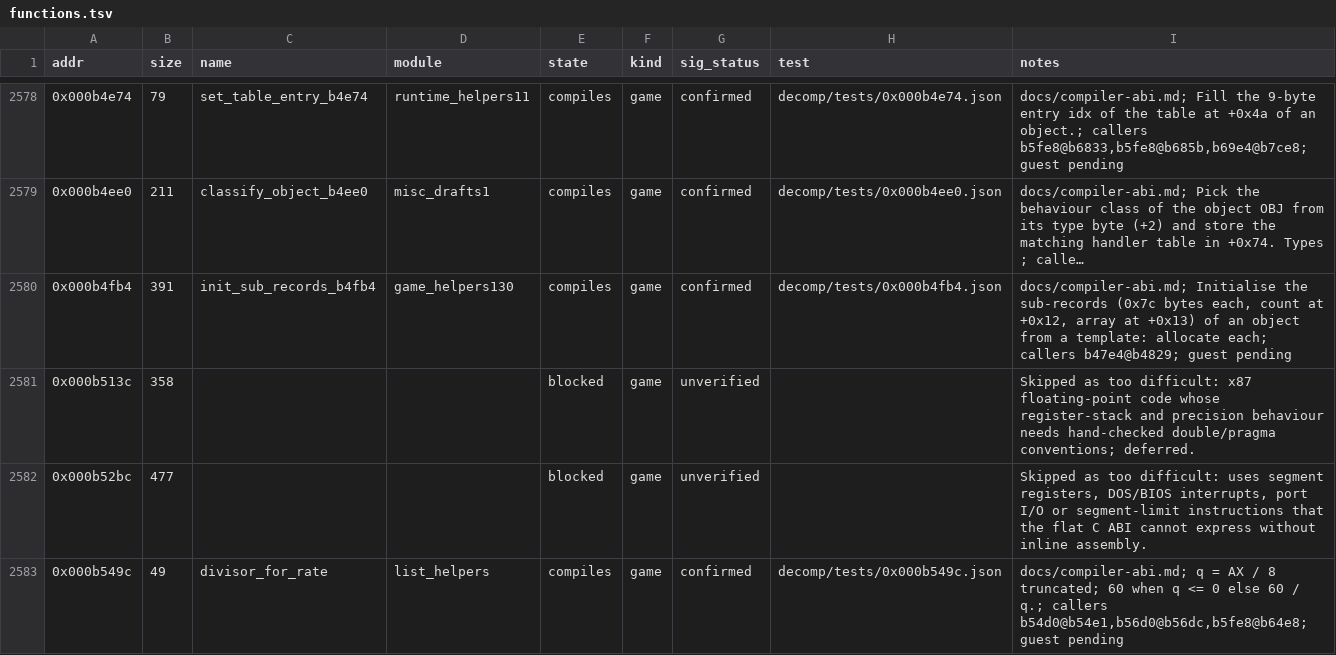
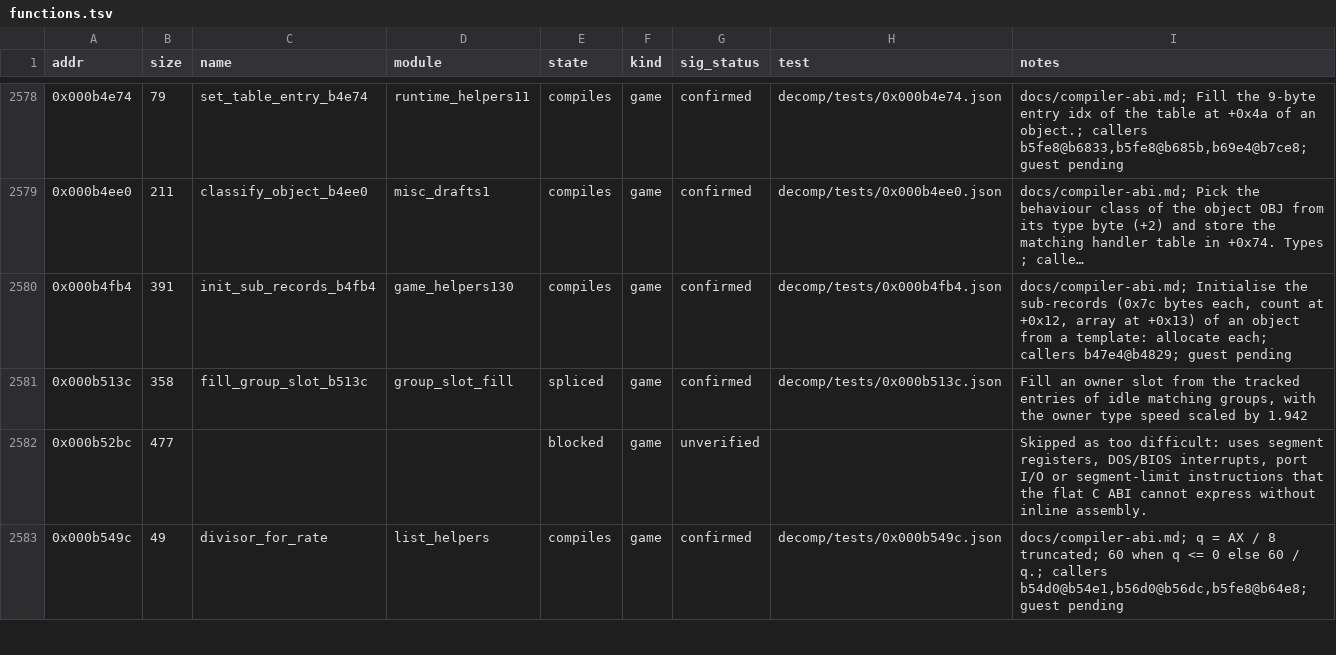
Before and after one commit to Grumbel/ef2000-port, a TSV file: decomp/symbols/functions.tsv, drawn as a sheet; only a part is shown, gaps mark what is left out; long unchanged cells end in ….

```diff
--- a/decomp/symbols/functions.tsv
+++ b/decomp/symbols/functions.tsv
@@ -2580,3 +2580,3 @@ addr	size	name	module	state	kind	sig_status	test	notes
 0x000b4fb4	391	init_sub_records_b4fb4	game_helpers130	compiles	game	confirmed	decomp/tests/0x000b4fb4.json	docs/compiler-abi.md; Initialise the sub-records (0x7c bytes each, count at +0x12, array at +0x13) of an object from a template: allocate each; callers b47e4@b4829; guest pending
-0x000b513c	358			blocked	game	unverified		Skipped as too difficult: x87 floating-point code whose register-stack and precision behaviour needs hand-checked double/pragma conventions; deferred.
+0x000b513c	358	fill_group_slot_b513c	group_slot_fill	spliced	game	confirmed	decomp/tests/0x000b513c.json	Fill an owner slot from the tracked entries of idle matching groups, with the owner type speed scaled by 1.942
 0x000b52bc	477			blocked	game	unverified		Skipped as too difficult: uses segment registers, DOS/BIOS interrupts, port I/O or segment-limit instructions that the flat C ABI cannot express without inline assembly.
```
Also changed, not shown: decomp/symbols/signatures.tsv, 4 other files.
